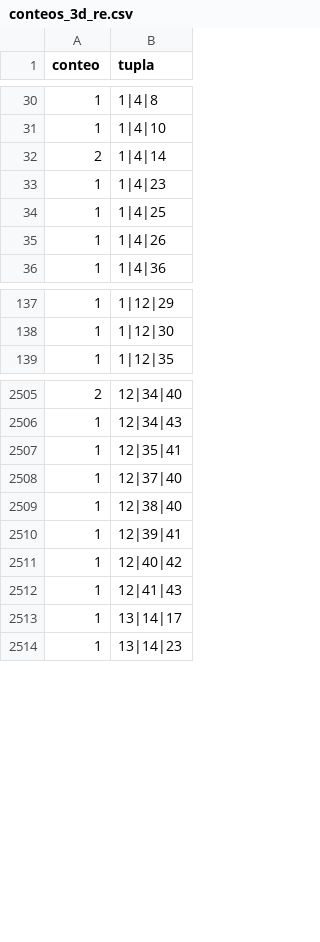
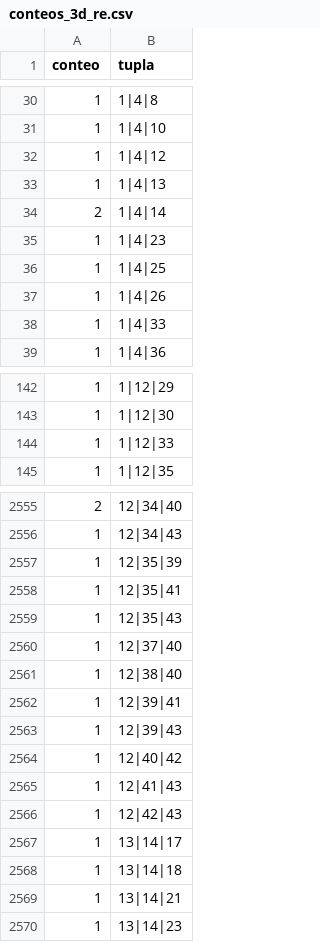
Before and after one commit to chitara44/datascience, a CSV file: generados/conteos_3d_re.csv, drawn as a sheet; only a part is shown, gaps mark what is left out; the diff covers the shown part only; the diff names each change by its address in the sheet, - before the commit and + after, or states it on an @@ line.

```diff
--- a/generados/conteos_3d_re.csv
+++ b/generados/conteos_3d_re.csv
+row 32: 1 | 1|4|12
+row 33: 1 | 1|4|13
+row 38: 1 | 1|4|33
+row 144: 1 | 1|12|33
+row 2557: 1 | 12|35|39
+row 2559: 1 | 12|35|43
+row 2563: 1 | 12|39|43
+row 2566: 1 | 12|42|43
+row 2568: 1 | 13|14|18
+row 2569: 1 | 13|14|21
```
Also changed, not shown: 63 added rows and 27 edited cells elsewhere in this file, generados/conteos_4d_re.csv, generados/df_cc_re.csv, 34 other files.
